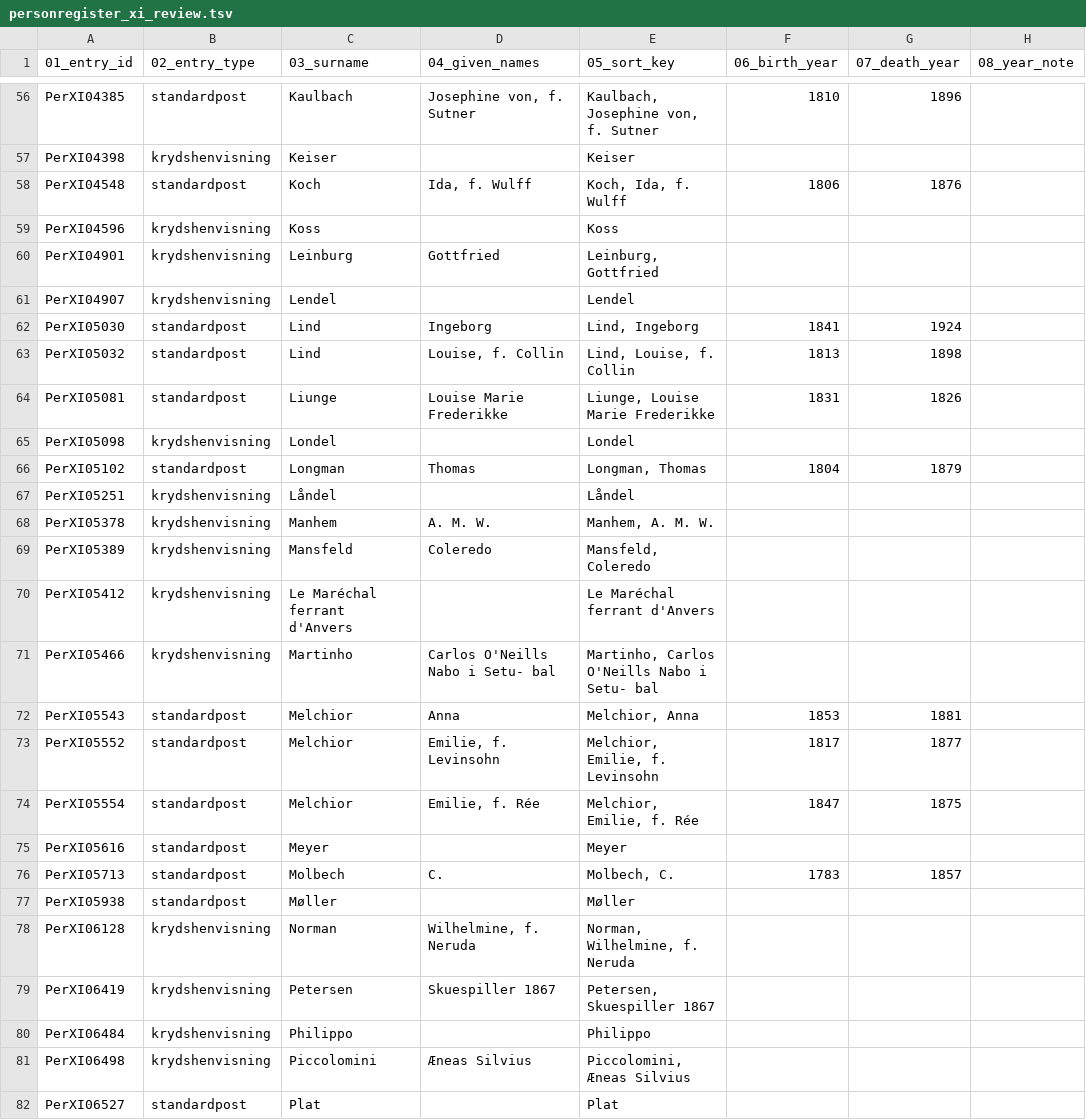
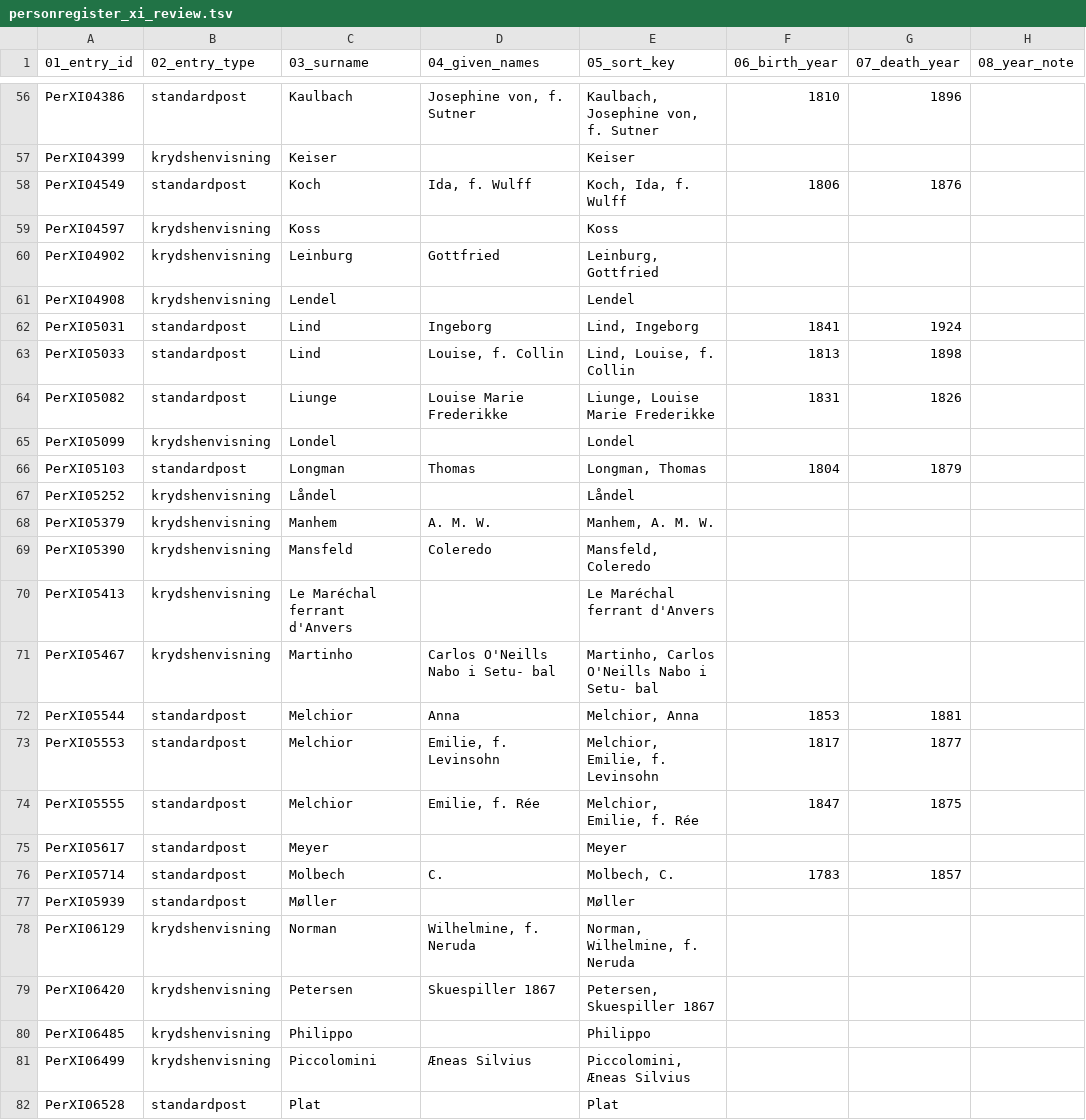
Before and after one commit to ogierMontanus/hca-open-repo, a TSV file: data/curated/personregister_xi_review.tsv, drawn as a sheet; only a part is shown, gaps mark what is left out; the diff covers the shown part only; the diff names each change by its address in the sheet, - before the commit and + after, or states it on an @@ line.

```diff
--- a/data/curated/personregister_xi_review.tsv
+++ b/data/curated/personregister_xi_review.tsv
-A56 (01_entry_id): PerXI04385
+A56 (01_entry_id): PerXI04386
-A57 (01_entry_id): PerXI04398
+A57 (01_entry_id): PerXI04399
-A58 (01_entry_id): PerXI04548
+A58 (01_entry_id): PerXI04549
-A59 (01_entry_id): PerXI04596
+A59 (01_entry_id): PerXI04597
-A60 (01_entry_id): PerXI04901
+A60 (01_entry_id): PerXI04902
-A61 (01_entry_id): PerXI04907
+A61 (01_entry_id): PerXI04908
-A62 (01_entry_id): PerXI05030
+A62 (01_entry_id): PerXI05031
-A63 (01_entry_id): PerXI05032
+A63 (01_entry_id): PerXI05033
-A64 (01_entry_id): PerXI05081
+A64 (01_entry_id): PerXI05082
-A65 (01_entry_id): PerXI05098
+A65 (01_entry_id): PerXI05099
-A66 (01_entry_id): PerXI05102
+A66 (01_entry_id): PerXI05103
-A67 (01_entry_id): PerXI05251
+A67 (01_entry_id): PerXI05252
-A68 (01_entry_id): PerXI05378
+A68 (01_entry_id): PerXI05379
-A69 (01_entry_id): PerXI05389
+A69 (01_entry_id): PerXI05390
-A70 (01_entry_id): PerXI05412
+A70 (01_entry_id): PerXI05413
-A71 (01_entry_id): PerXI05466
+A71 (01_entry_id): PerXI05467
-A72 (01_entry_id): PerXI05543
+A72 (01_entry_id): PerXI05544
-A73 (01_entry_id): PerXI05552
+A73 (01_entry_id): PerXI05553
-A74 (01_entry_id): PerXI05554
+A74 (01_entry_id): PerXI05555
-A75 (01_entry_id): PerXI05616
+A75 (01_entry_id): PerXI05617
-A76 (01_entry_id): PerXI05713
+A76 (01_entry_id): PerXI05714
-A77 (01_entry_id): PerXI05938
+A77 (01_entry_id): PerXI05939
-A78 (01_entry_id): PerXI06128
+A78 (01_entry_id): PerXI06129
-A79 (01_entry_id): PerXI06419
+A79 (01_entry_id): PerXI06420
-A80 (01_entry_id): PerXI06484
+A80 (01_entry_id): PerXI06485
-A81 (01_entry_id): PerXI06498
+A81 (01_entry_id): PerXI06499
-A82 (01_entry_id): PerXI06527
+A82 (01_entry_id): PerXI06528
```
Also changed, not shown: 84 edited cells elsewhere in this file, 13 other files.
